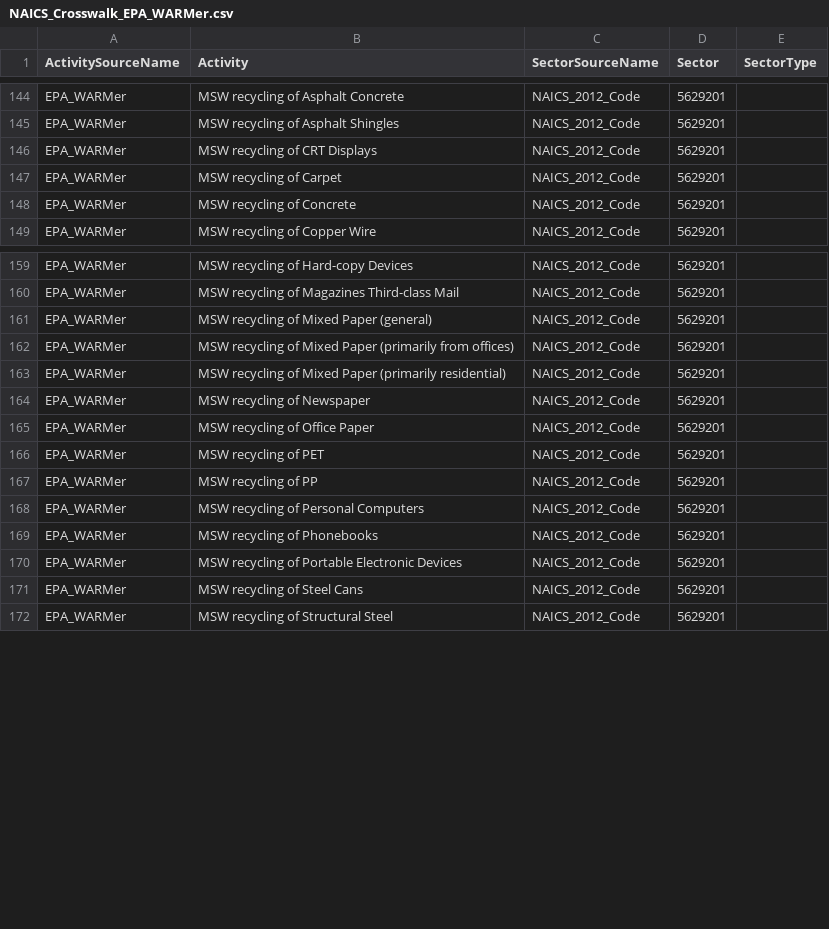
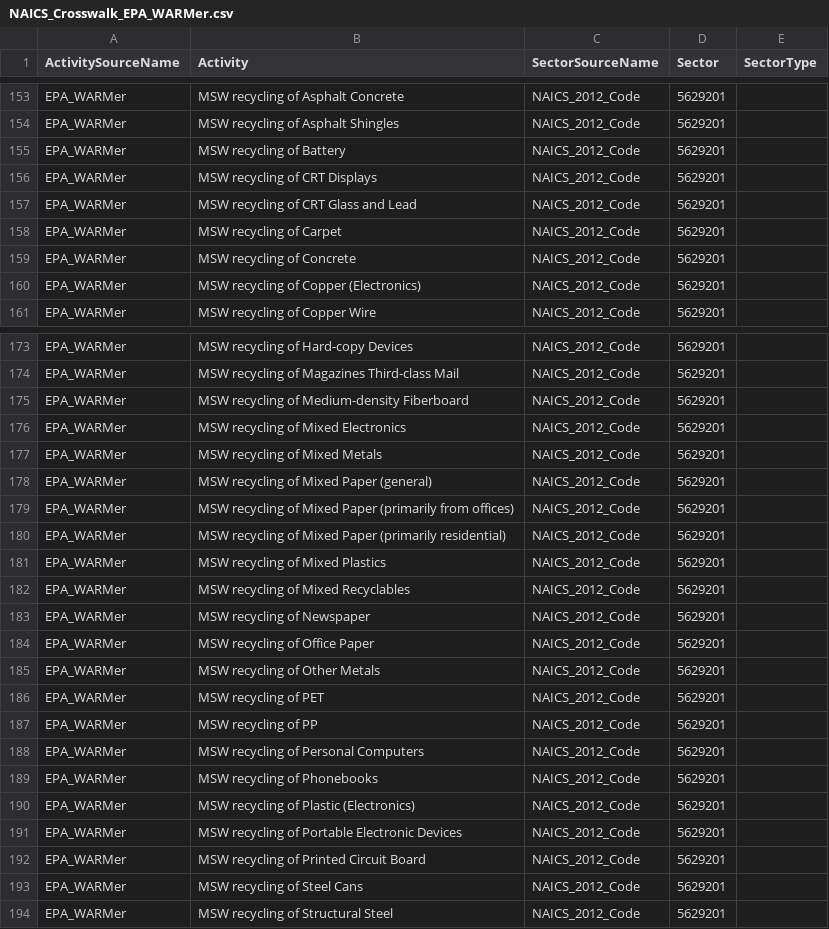
Before and after one commit to USEPA/flowsa, a CSV file: flowsa/data/activitytosectormapping/NAICS_Crosswalk_EPA_WARMer.csv, drawn as a sheet; only a part is shown, gaps mark what is left out; the diff covers the shown part only; the diff names each change by its address in the sheet, - before the commit and + after, or states it on an @@ line.

Commit message:
update url for WARMv15_env.csv (redirect to HIO) and rerun EPA_WARMer crosswalk to include new activities

```diff
--- a/flowsa/data/activitytosectormapping/NAICS_Crosswalk_EPA_WARMer.csv
+++ b/flowsa/data/activitytosectormapping/NAICS_Crosswalk_EPA_WARMer.csv
+row 155: EPA_WARMer | MSW recycling of Battery | NAICS_2012_Code | 5629201
+row 157: EPA_WARMer | MSW recycling of CRT Glass and Lead | NAICS_2012_Code | 5629201
+row 160: EPA_WARMer | MSW recycling of Copper (Electronics) | NAICS_2012_Code | 5629201
+row 175: EPA_WARMer | MSW recycling of Medium-density Fiberboard | NAICS_2012_Code | 5629201
+row 176: EPA_WARMer | MSW recycling of Mixed Electronics | NAICS_2012_Code | 5629201
+row 177: EPA_WARMer | MSW recycling of Mixed Metals | NAICS_2012_Code | 5629201
+row 181: EPA_WARMer | MSW recycling of Mixed Plastics | NAICS_2012_Code | 5629201
+row 182: EPA_WARMer | MSW recycling of Mixed Recyclables | NAICS_2012_Code | 5629201
+row 185: EPA_WARMer | MSW recycling of Other Metals | NAICS_2012_Code | 5629201
+row 190: EPA_WARMer | MSW recycling of Plastic (Electronics) | NAICS_2012_Code | 5629201
+row 192: EPA_WARMer | MSW recycling of Printed Circuit Board | NAICS_2012_Code | 5629201
```
Also changed, not shown: 11 added rows elsewhere in this file, 3 other files.
